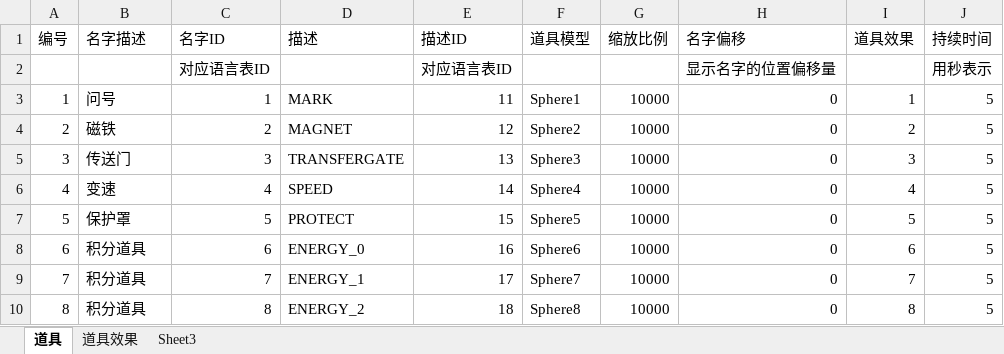
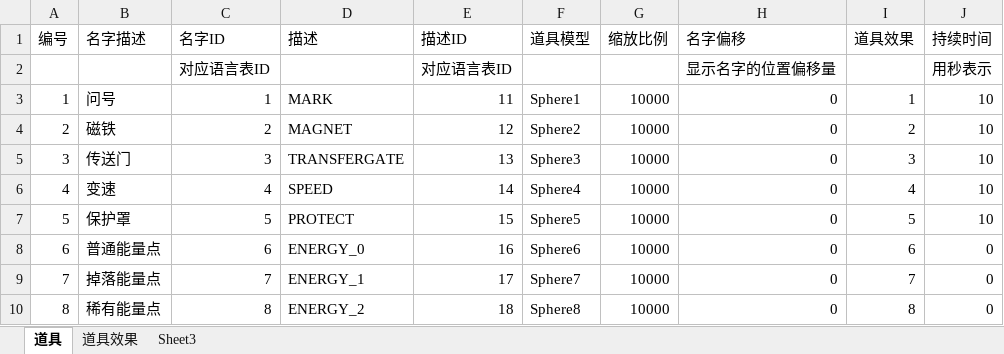
Before and after one commit to k3498gg/TSC, an Excel workbook: Excel/excel/xls/D道具表.xlsx, sheet 道具, drawn as a sheet; values as stored, in another font and other column widths than the file's, no borders; the diff names each change by its address in the sheet, - before the commit and + after, or states it on an @@ line.

```diff
--- a/Excel/excel/xls/D道具表.xlsx (sheet 道具)
+++ b/Excel/excel/xls/D道具表.xlsx (sheet 道具)
-J3:J7 (持续时间): 5
+J3:J7 (持续时间): 10
-B8 (名字描述): 积分道具
+B8 (名字描述): 普通能量点
-J8:J10 (持续时间): 5
+J8:J10 (持续时间): 0
-B9 (名字描述): 积分道具
+B9 (名字描述): 掉落能量点
-B10 (名字描述): 积分道具
+B10 (名字描述): 稀有能量点
```
Also changed, not shown: sheet 道具效果, Excel/excel/xls/C常量表.xlsx, Excel/excel/xls/J技能信息.xlsx, 2 other files.
